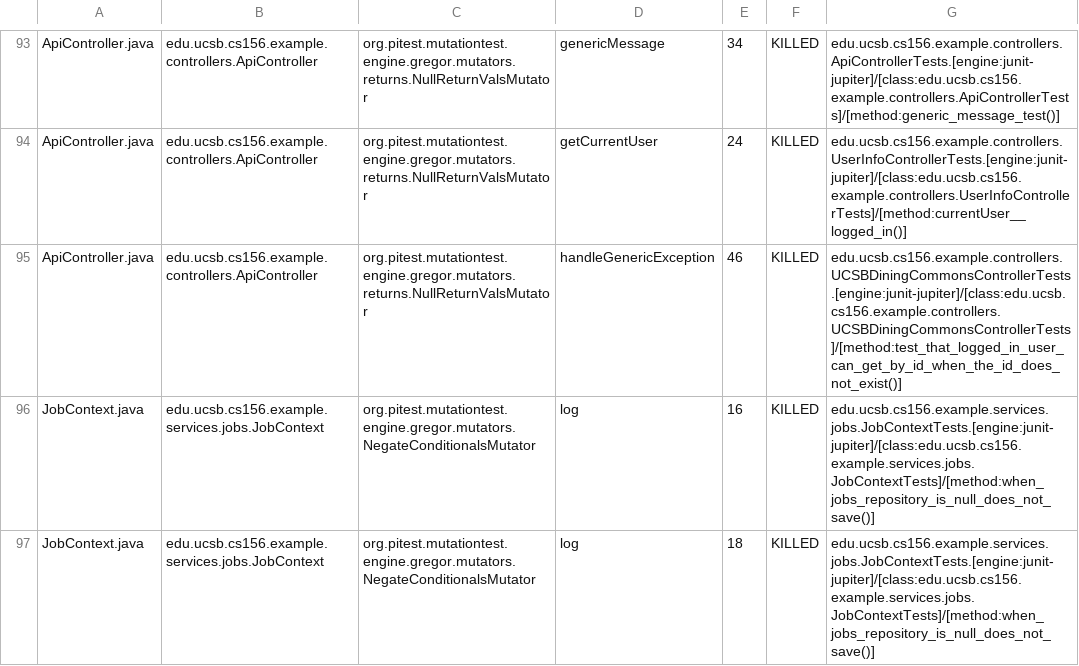
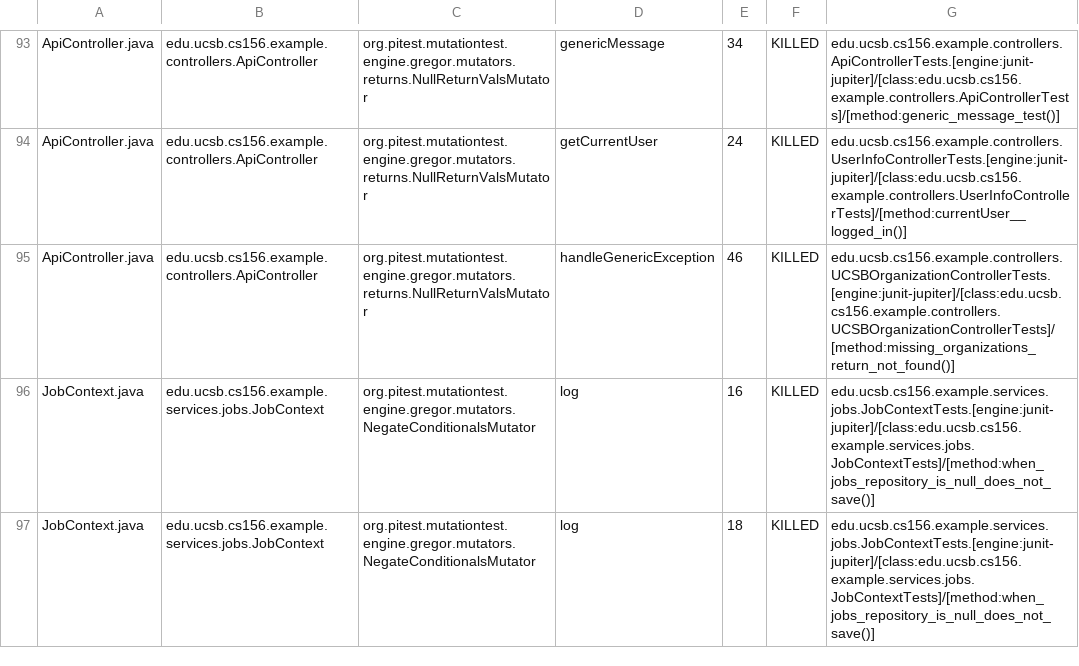
Before and after one commit to ucsb-cs156-f26/team02-f26-12, a CSV file: prs/78/pitest/mutations.csv, drawn as a sheet; only a part is shown, gaps mark what is left out.

Commit message:
Deploying to gh-pages from @ ucsb-cs156-f26/team02-f26-12@0d187598a216a7446afec371d2ecba103ad1f477 🚀

```diff
--- a/prs/78/pitest/mutations.csv
+++ b/prs/78/pitest/mutations.csv
@@ -94,3 +94,3 @@ ApiController.java,edu.ucsb.cs156.example.controllers.ApiController,org.pitest.m
 ApiController.java,edu.ucsb.cs156.example.controllers.ApiController,org.pitest.mutationtest.engine.gregor.mutators.returns.NullReturnValsMutator,getCurrentUser,24,KILLED,edu.ucsb.cs156.example.controllers.UserInfoControllerTests.[engine:junit-jupiter]/[class:edu.ucsb.cs156.example.controllers.UserInfoControllerTests]/[method:currentUser__logged_in()]
-ApiController.java,edu.ucsb.cs156.example.controllers.ApiController,org.pitest.mutationtest.engine.gregor.mutators.returns.NullReturnValsMutator,handleGenericException,46,KILLED,edu.ucsb.cs156.example.controllers.UCSBDiningCommonsControllerTests.[engine:junit-jupiter]/[class:edu.ucsb.cs156.example.controllers.UCSBDiningCommonsControllerTests]/[method:test_that_logged_in_user_can_get_by_id_when_the_id_does_not_exist()]
+ApiController.java,edu.ucsb.cs156.example.controllers.ApiController,org.pitest.mutationtest.engine.gregor.mutators.returns.NullReturnValsMutator,handleGenericException,46,KILLED,edu.ucsb.cs156.example.controllers.UCSBOrganizationControllerTests.[engine:junit-jupiter]/[class:edu.ucsb.cs156.example.controllers.UCSBOrganizationControllerTests]/[method:missing_organizations_return_not_found()]
 JobContext.java,edu.ucsb.cs156.example.services.jobs.JobContext,org.pitest.mutationtest.engine.gregor.mutators.NegateConditionalsMutator,log,16,KILLED,edu.ucsb.cs156.example.services.jobs.JobContextTests.[engine:junit-jupiter]/[class:edu.ucsb.cs156.example.services.jobs.JobContextTests]/[method:when_jobs_repository_is_null_does_not_save()]
```
Also changed, not shown: 17 other files.
